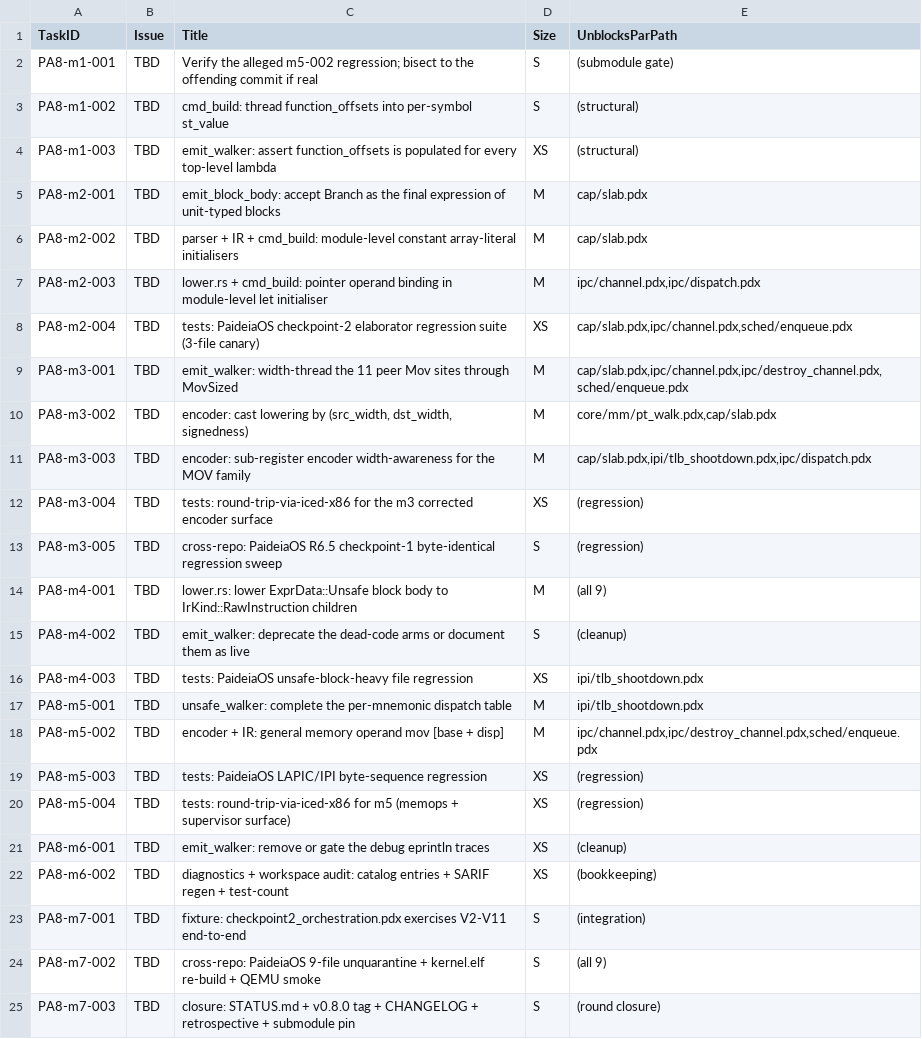
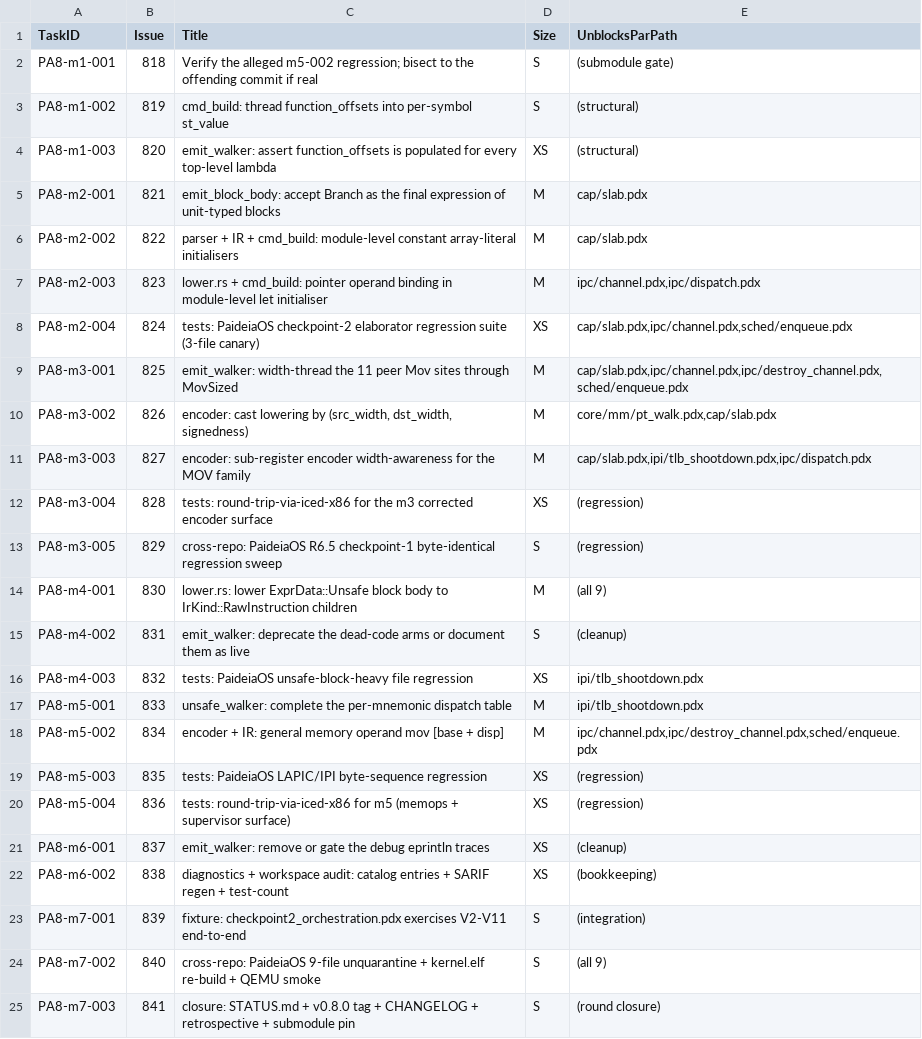
Before and after one commit to paideia-os/paideia-as, a TSV file: .plans/v0.8-issue-map.tsv, drawn as a sheet.

```diff
--- a/.plans/v0.8-issue-map.tsv
+++ b/.plans/v0.8-issue-map.tsv
@@ -1,25 +1,25 @@
 TaskID	Issue	Title	Size	UnblocksParPath
-PA8-m1-001	TBD	Verify the alleged m5-002 regression; bisect to the offending commit if real	S	(submodule gate)
-PA8-m1-002	TBD	cmd_build: thread function_offsets into per-symbol st_value	S	(structural)
-PA8-m1-003	TBD	emit_walker: assert function_offsets is populated for every top-level lambda	XS	(structural)
-PA8-m2-001	TBD	emit_block_body: accept Branch as the final expression of unit-typed blocks	M	cap/slab.pdx
-PA8-m2-002	TBD	parser + IR + cmd_build: module-level constant array-literal initialisers	M	cap/slab.pdx
-PA8-m2-003	TBD	lower.rs + cmd_build: pointer operand binding in module-level let initialiser	M	ipc/channel.pdx,ipc/dispatch.pdx
-PA8-m2-004	TBD	tests: PaideiaOS checkpoint-2 elaborator regression suite (3-file canary)	XS	cap/slab.pdx,ipc/channel.pdx,sched/enqueue.pdx
-PA8-m3-001	TBD	emit_walker: width-thread the 11 peer Mov sites through MovSized	M	cap/slab.pdx,ipc/channel.pdx,ipc/destroy_channel.pdx,sched/enqueue.pdx
-PA8-m3-002	TBD	encoder: cast lowering by (src_width, dst_width, signedness)	M	core/mm/pt_walk.pdx,cap/slab.pdx
-PA8-m3-003	TBD	encoder: sub-register encoder width-awareness for the MOV family	M	cap/slab.pdx,ipi/tlb_shootdown.pdx,ipc/dispatch.pdx
-PA8-m3-004	TBD	tests: round-trip-via-iced-x86 for the m3 corrected encoder surface	XS	(regression)
-PA8-m3-005	TBD	cross-repo: PaideiaOS R6.5 checkpoint-1 byte-identical regression sweep	S	(regression)
-PA8-m4-001	TBD	lower.rs: lower ExprData::Unsafe block body to IrKind::RawInstruction children	M	(all 9)
-PA8-m4-002	TBD	emit_walker: deprecate the dead-code arms or document them as live	S	(cleanup)
-PA8-m4-003	TBD	tests: PaideiaOS unsafe-block-heavy file regression	XS	ipi/tlb_shootdown.pdx
-PA8-m5-001	TBD	unsafe_walker: complete the per-mnemonic dispatch table	M	ipi/tlb_shootdown.pdx
-PA8-m5-002	TBD	encoder + IR: general memory operand mov [base + disp]	M	ipc/channel.pdx,ipc/destroy_channel.pdx,sched/enqueue.pdx
-PA8-m5-003	TBD	tests: PaideiaOS LAPIC/IPI byte-sequence regression	XS	(regression)
-PA8-m5-004	TBD	tests: round-trip-via-iced-x86 for m5 (memops + supervisor surface)	XS	(regression)
-PA8-m6-001	TBD	emit_walker: remove or gate the debug eprintln traces	XS	(cleanup)
-PA8-m6-002	TBD	diagnostics + workspace audit: catalog entries + SARIF regen + test-count	XS	(bookkeeping)
-PA8-m7-001	TBD	fixture: checkpoint2_orchestration.pdx exercises V2-V11 end-to-end	S	(integration)
-PA8-m7-002	TBD	cross-repo: PaideiaOS 9-file unquarantine + kernel.elf re-build + QEMU smoke	S	(all 9)
-PA8-m7-003	TBD	closure: STATUS.md + v0.8.0 tag + CHANGELOG + retrospective + submodule pin	S	(round closure)
+PA8-m1-001	818	Verify the alleged m5-002 regression; bisect to the offending commit if real	S	(submodule gate)
+PA8-m1-002	819	cmd_build: thread function_offsets into per-symbol st_value	S	(structural)
+PA8-m1-003	820	emit_walker: assert function_offsets is populated for every top-level lambda	XS	(structural)
+PA8-m2-001	821	emit_block_body: accept Branch as the final expression of unit-typed blocks	M	cap/slab.pdx
+PA8-m2-002	822	parser + IR + cmd_build: module-level constant array-literal initialisers	M	cap/slab.pdx
+PA8-m2-003	823	lower.rs + cmd_build: pointer operand binding in module-level let initialiser	M	ipc/channel.pdx,ipc/dispatch.pdx
+PA8-m2-004	824	tests: PaideiaOS checkpoint-2 elaborator regression suite (3-file canary)	XS	cap/slab.pdx,ipc/channel.pdx,sched/enqueue.pdx
+PA8-m3-001	825	emit_walker: width-thread the 11 peer Mov sites through MovSized	M	cap/slab.pdx,ipc/channel.pdx,ipc/destroy_channel.pdx,sched/enqueue.pdx
+PA8-m3-002	826	encoder: cast lowering by (src_width, dst_width, signedness)	M	core/mm/pt_walk.pdx,cap/slab.pdx
+PA8-m3-003	827	encoder: sub-register encoder width-awareness for the MOV family	M	cap/slab.pdx,ipi/tlb_shootdown.pdx,ipc/dispatch.pdx
+PA8-m3-004	828	tests: round-trip-via-iced-x86 for the m3 corrected encoder surface	XS	(regression)
+PA8-m3-005	829	cross-repo: PaideiaOS R6.5 checkpoint-1 byte-identical regression sweep	S	(regression)
+PA8-m4-001	830	lower.rs: lower ExprData::Unsafe block body to IrKind::RawInstruction children	M	(all 9)
+PA8-m4-002	831	emit_walker: deprecate the dead-code arms or document them as live	S	(cleanup)
+PA8-m4-003	832	tests: PaideiaOS unsafe-block-heavy file regression	XS	ipi/tlb_shootdown.pdx
+PA8-m5-001	833	unsafe_walker: complete the per-mnemonic dispatch table	M	ipi/tlb_shootdown.pdx
+PA8-m5-002	834	encoder + IR: general memory operand mov [base + disp]	M	ipc/channel.pdx,ipc/destroy_channel.pdx,sched/enqueue.pdx
+PA8-m5-003	835	tests: PaideiaOS LAPIC/IPI byte-sequence regression	XS	(regression)
+PA8-m5-004	836	tests: round-trip-via-iced-x86 for m5 (memops + supervisor surface)	XS	(regression)
+PA8-m6-001	837	emit_walker: remove or gate the debug eprintln traces	XS	(cleanup)
+PA8-m6-002	838	diagnostics + workspace audit: catalog entries + SARIF regen + test-count	XS	(bookkeeping)
+PA8-m7-001	839	fixture: checkpoint2_orchestration.pdx exercises V2-V11 end-to-end	S	(integration)
+PA8-m7-002	840	cross-repo: PaideiaOS 9-file unquarantine + kernel.elf re-build + QEMU smoke	S	(all 9)
+PA8-m7-003	841	closure: STATUS.md + v0.8.0 tag + CHANGELOG + retrospective + submodule pin	S	(round closure)
```
